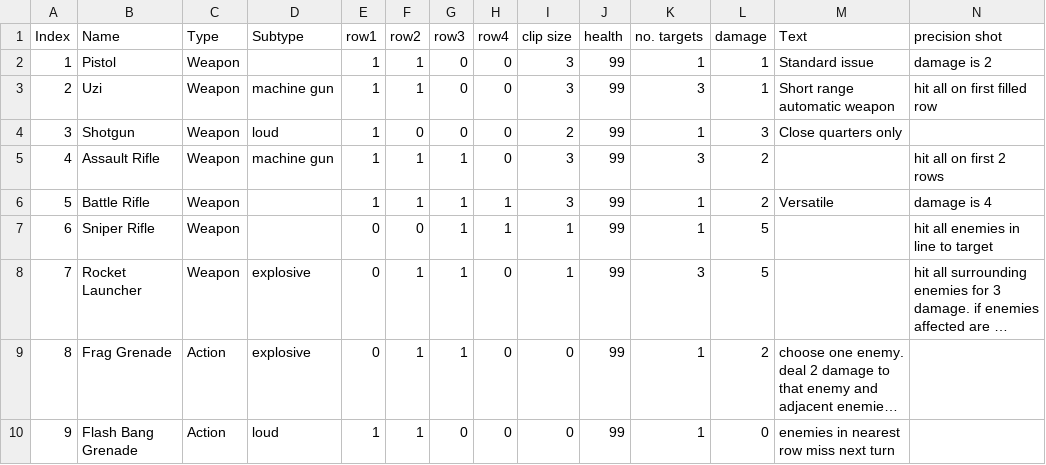
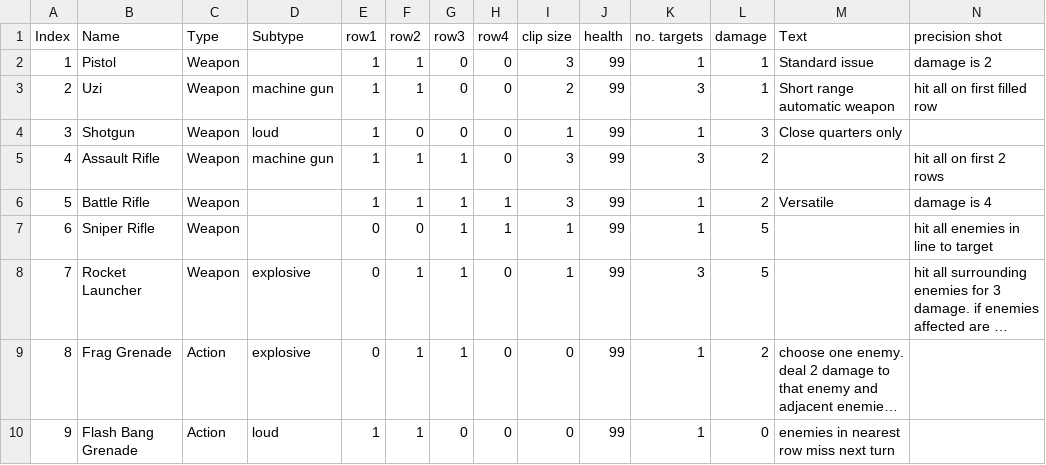
Before and after one commit to KnightAdz/FPS, a CSV file: Cards.csv, drawn as a sheet; only a part is shown; long unchanged cells end in ….

```diff
--- a/Cards.csv
+++ b/Cards.csv
@@ -2,4 +2,4 @@ Index,Name,Type,Subtype,row1,row2,row3,row4,clip size,health,no. targets,damage,
 1,Pistol,Weapon,,1,1,0,0,3,99,1,1,Standard issue,damage is 2
-2,Uzi,Weapon,machine gun,1,1,0,0,3,99,3,1,Short range automatic weapon,hit all on first filled row
-3,Shotgun,Weapon,loud,1,0,0,0,2,99,1,3,Close quarters only,
+2,Uzi,Weapon,machine gun,1,1,0,0,2,99,3,1,Short range automatic weapon,hit all on first filled row
+3,Shotgun,Weapon,loud,1,0,0,0,1,99,1,3,Close quarters only,
 4,Assault Rifle,Weapon,machine gun,1,1,1,0,3,99,3,2,,hit all on first 2 rows
```
Also changed, not shown: 3 other files.
